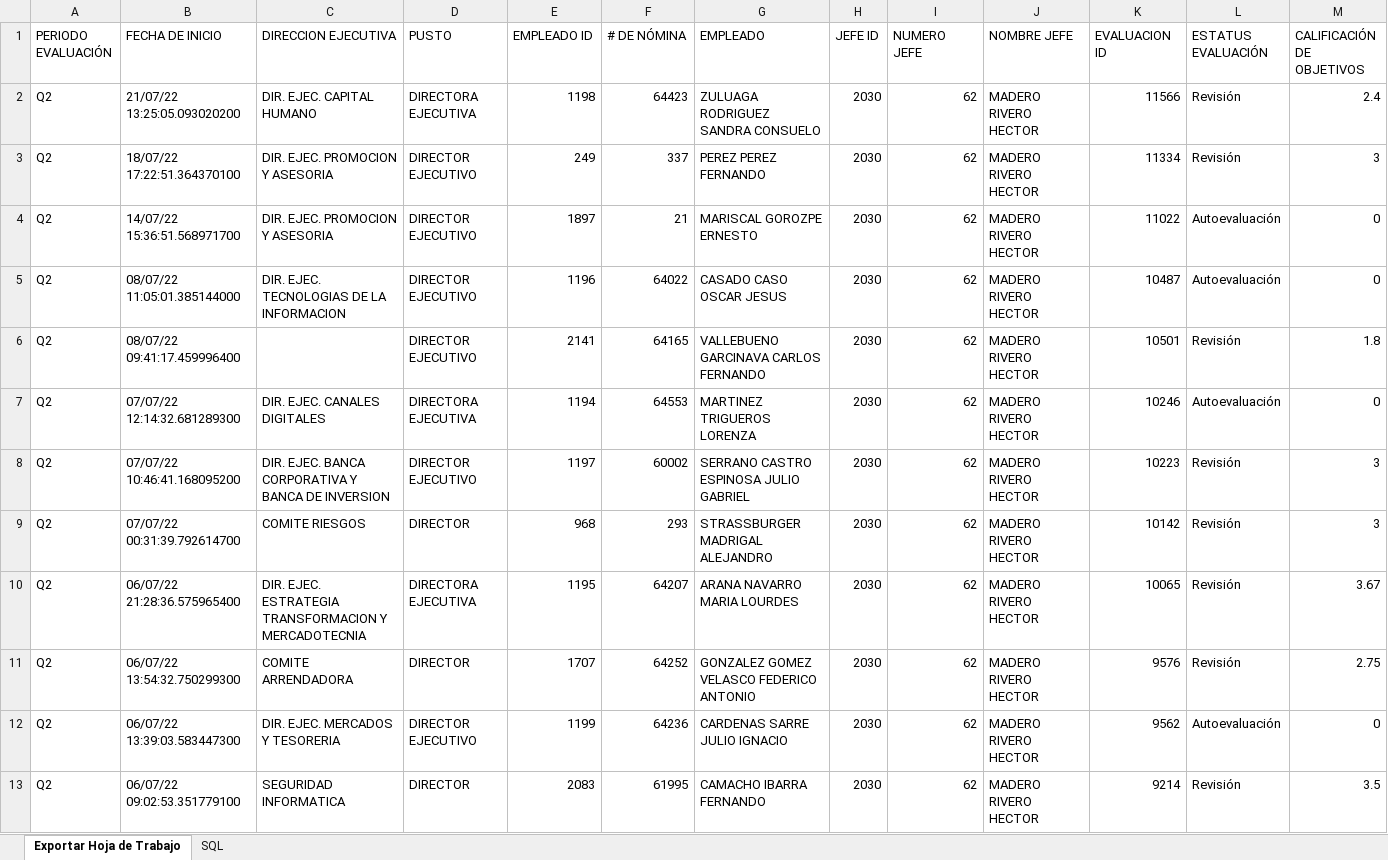
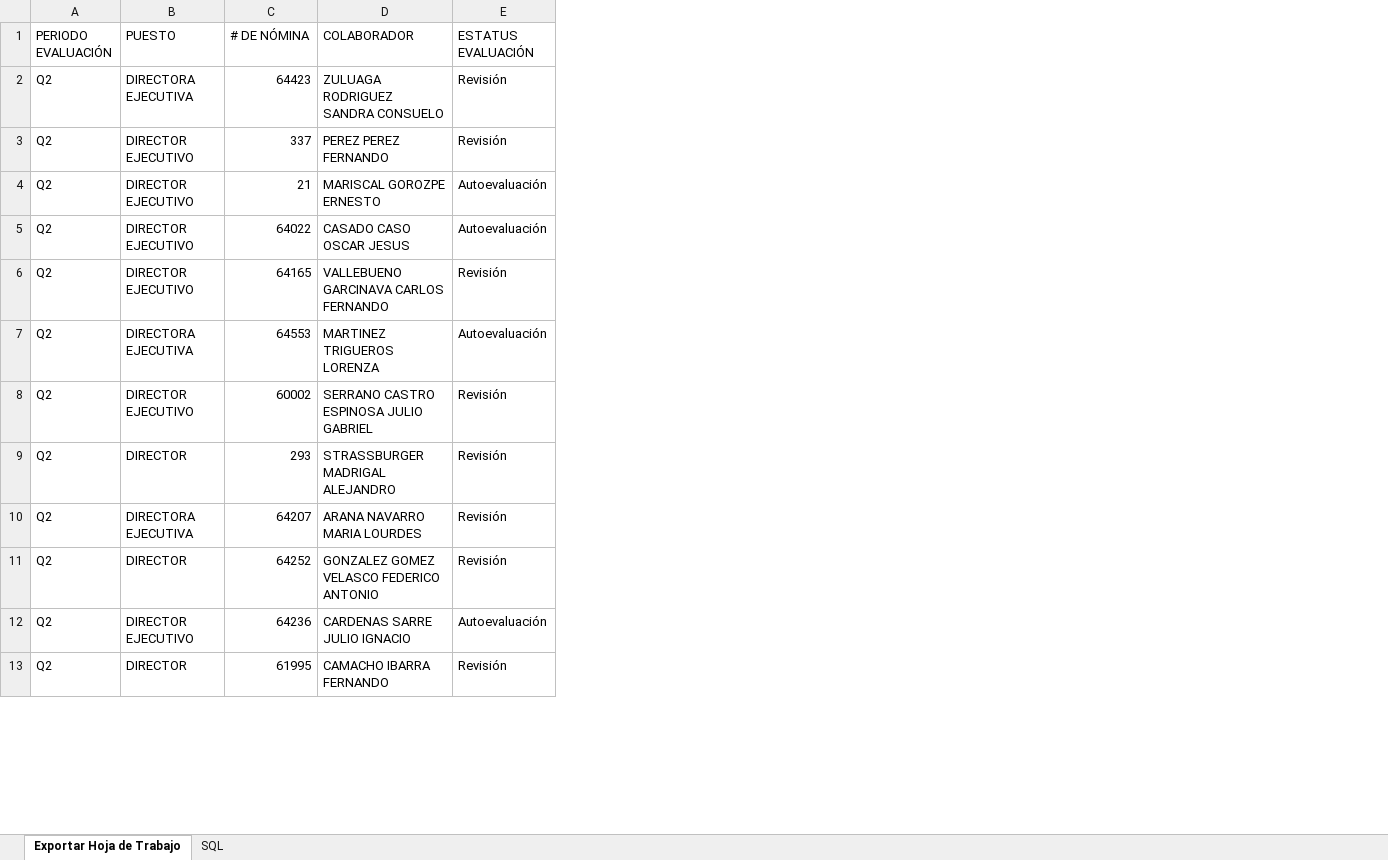
Before and after one commit to lcastillo2689/Actinver, an Excel workbook: Ejecutivos_Q2_20220721.xlsx, sheet Exportar Hoja de Trabajo, drawn as a sheet; only a part is shown; values as stored, in another font and other column widths than the file's, no cell formats; removed rows and columns are numbered as before the commit, all else as after; the diff names each change by its address in the sheet, - before the commit and + after, or states it on an @@ line.

Commit message:
Update Ejecutivos_Q2_20220721.xlsx

```diff
--- a/Ejecutivos_Q2_20220721.xlsx (sheet Exportar Hoja de Trabajo)
+++ b/Ejecutivos_Q2_20220721.xlsx (sheet Exportar Hoja de Trabajo)
-column B (FECHA DE INICIO), rows 2-13: 21/07/22 13:25:05.093020200 | 18/07/22 17:22:51.364370100 | 14/07/22 15:36:51.568971700 | 08/07/22 11:05:01.385144000 | 08/07/22 09:41:17.459996400 | 07/07/22 12:14:32.681289300 | 07/07/22 10:46:41.168095200 | 07/07/22 00:31:39.792614700 | 06/07/22 21:28:36.575965400 | 06/07/22 13:54:32.750299300 | 06/07/22 13:39:03.583447300 | 06/07/22 09:02:53.351779100
-column C (DIRECCION EJECUTIVA), rows 2-13: DIR. EJEC. CAPITAL HUMANO | DIR. EJEC. PROMOCION Y ASESORIA | DIR. EJEC. PROMOCION Y ASESORIA | DIR. EJEC. TECNOLOGIAS DE LA INFORMACION |  | DIR. EJEC. CANALES DIGITALES | DIR. EJEC. BANCA CORPORATIVA Y BANCA DE INVERSION | COMITE RIESGOS | DIR. EJEC. ESTRATEGIA TRANSFORMACION Y MERCADOTECNIA | COMITE ARRENDADORA | DIR. EJEC. MERCADOS Y TESORERIA | SEGURIDAD INFORMATICA
-column E (EMPLEADO ID), rows 2-13: 1198 | 249 | 1897 | 1196 | 2141 | 1194 | 1197 | 968 | 1195 | 1707 | 1199 | 2083
-column H (JEFE ID), rows 2-13: all 2030
-column I (NUMERO JEFE), rows 2-13: all 62
-column J (NOMBRE JEFE), rows 2-13: all MADERO RIVERO HECTOR
-column K (EVALUACION ID), rows 2-13: 11566 | 11334 | 11022 | 10487 | 10501 | 10246 | 10223 | 10142 | 10065 | 9576 | 9562 | 9214
-column M (CALIFICACIÓN DE OBJETIVOS), rows 2-13: 2.4 | 3 | 0 | 0 | 1.8 | 0 | 3 | 3 | 3.67 | 2.75 | 0 | 3.5
-B1: PUSTO
+B1: PUESTO
-D1: EMPLEADO
+D1: COLABORADOR
```
Also changed, not shown: cell formats.
